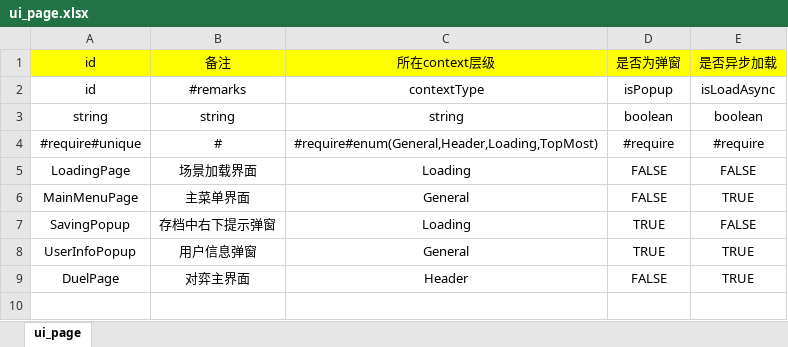
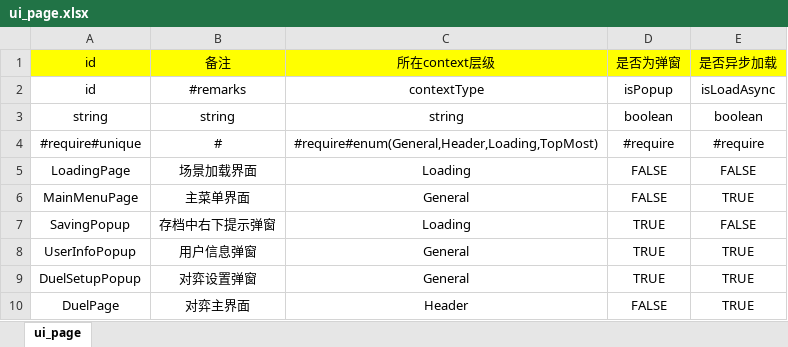
Before and after one commit to leo-zhang-git/WeiqiXN, an Excel workbook: ConfigExporter/xlsx/ui_page.xlsx, sheet ui_page, drawn as a sheet; values as stored, in another font and other column widths than the file's, no borders; the diff names each change by its address in the sheet, - before the commit and + after, or states it on an @@ line.

```diff
--- a/ConfigExporter/xlsx/ui_page.xlsx (sheet ui_page)
+++ b/ConfigExporter/xlsx/ui_page.xlsx (sheet ui_page)
+row 9: DuelSetupPopup | 对弈设置弹窗 | General | TRUE | TRUE
```
Also changed, not shown: 45 other files.
